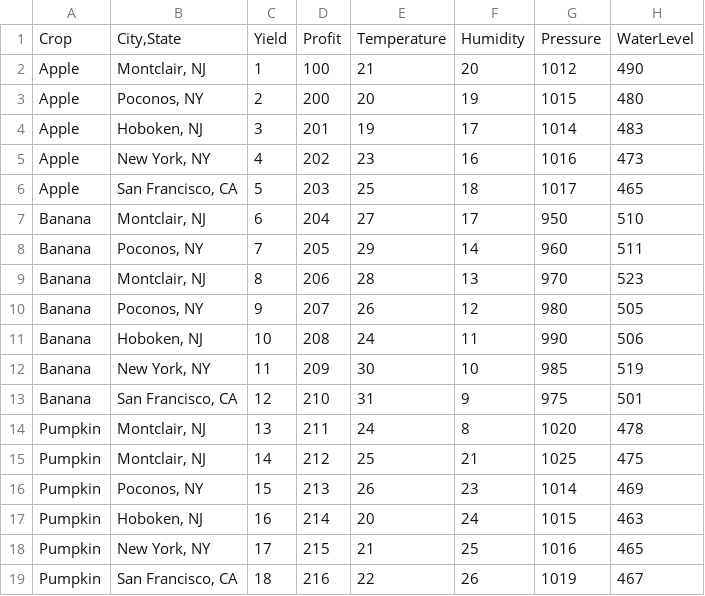
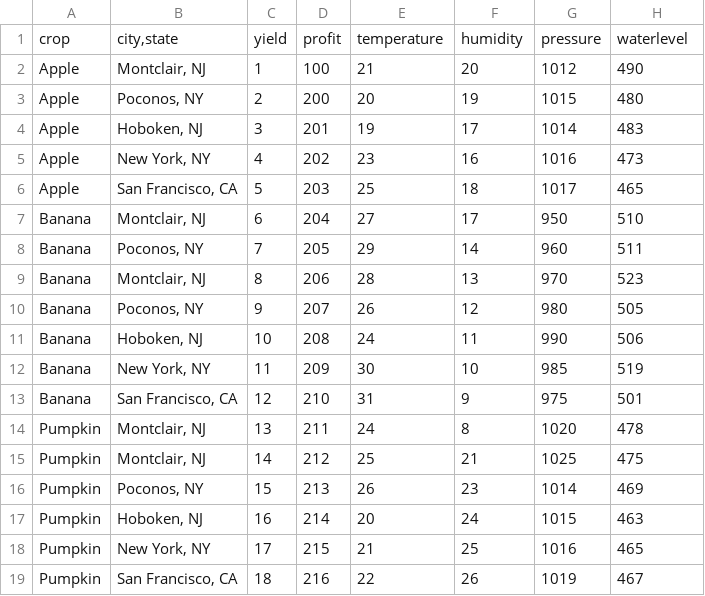
Before and after one commit to roccopolimen/IEEE-EWB-Hackathon-Fall-2019, a CSV file: plots/dummy.csv, drawn as a sheet.

```diff
--- a/plots/dummy.csv
+++ b/plots/dummy.csv
@@ -1,2 +1,2 @@
-Crop,"City,State",Yield,Profit,Temperature,Humidity,Pressure,WaterLevel
+crop,"city,state",yield,profit,temperature,humidity,pressure,waterlevel
 Apple,"Montclair, NJ",1,100,21,20,1012,490
```
Also changed, not shown: 18 other files.
